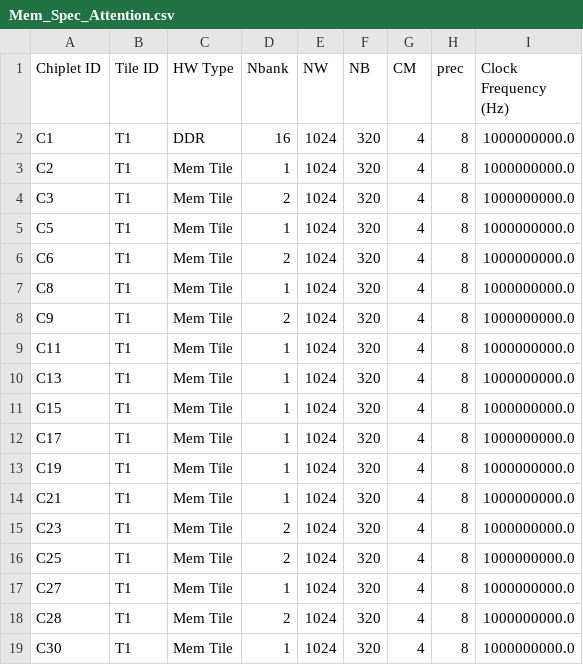
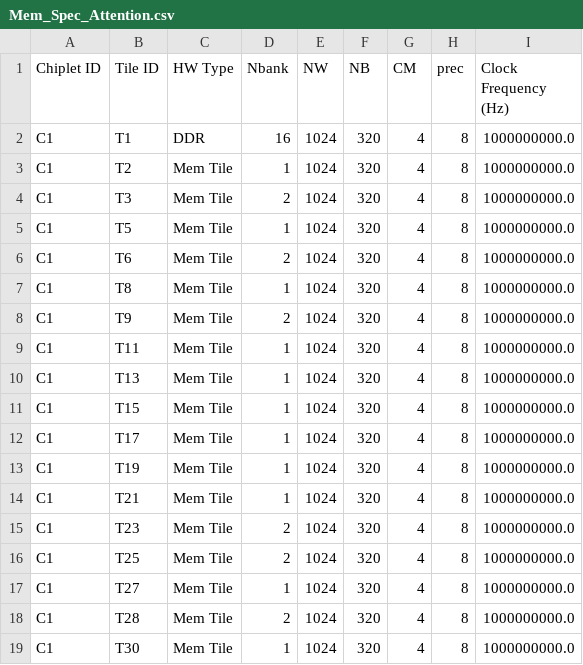
Before and after one commit to mec-UMN/HISIM, a CSV file: HISIM-SystolicArray/Module_1_Compute/HISIM_2_0_Files/HW_configs/Mem_Spec_Attention.csv, drawn as a sheet.

```diff
--- a/HISIM-SystolicArray/Module_1_Compute/HISIM_2_0_Files/HW_configs/Mem_Spec_Attention.csv
+++ b/HISIM-SystolicArray/Module_1_Compute/HISIM_2_0_Files/HW_configs/Mem_Spec_Attention.csv
@@ -2,18 +2,18 @@ Chiplet ID,Tile ID,HW Type,Nbank,NW,NB,CM,prec,Clock Frequency (Hz)
 C1,T1,DDR,16,1024,320,4,8,1000000000.0
-C2,T1,Mem Tile,1,1024,320,4,8,1000000000.0
-C3,T1,Mem Tile,2,1024,320,4,8,1000000000.0
-C5,T1,Mem Tile,1,1024,320,4,8,1000000000.0
-C6,T1,Mem Tile,2,1024,320,4,8,1000000000.0
-C8,T1,Mem Tile,1,1024,320,4,8,1000000000.0
-C9,T1,Mem Tile,2,1024,320,4,8,1000000000.0
-C11,T1,Mem Tile,1,1024,320,4,8,1000000000.0
-C13,T1,Mem Tile,1,1024,320,4,8,1000000000.0
-C15,T1,Mem Tile,1,1024,320,4,8,1000000000.0
-C17,T1,Mem Tile,1,1024,320,4,8,1000000000.0
-C19,T1,Mem Tile,1,1024,320,4,8,1000000000.0
-C21,T1,Mem Tile,1,1024,320,4,8,1000000000.0
-C23,T1,Mem Tile,2,1024,320,4,8,1000000000.0
-C25,T1,Mem Tile,2,1024,320,4,8,1000000000.0
-C27,T1,Mem Tile,1,1024,320,4,8,1000000000.0
-C28,T1,Mem Tile,2,1024,320,4,8,1000000000.0
-C30,T1,Mem Tile,1,1024,320,4,8,1000000000.0
+C1,T2,Mem Tile,1,1024,320,4,8,1000000000.0
+C1,T3,Mem Tile,2,1024,320,4,8,1000000000.0
+C1,T5,Mem Tile,1,1024,320,4,8,1000000000.0
+C1,T6,Mem Tile,2,1024,320,4,8,1000000000.0
+C1,T8,Mem Tile,1,1024,320,4,8,1000000000.0
+C1,T9,Mem Tile,2,1024,320,4,8,1000000000.0
+C1,T11,Mem Tile,1,1024,320,4,8,1000000000.0
+C1,T13,Mem Tile,1,1024,320,4,8,1000000000.0
+C1,T15,Mem Tile,1,1024,320,4,8,1000000000.0
+C1,T17,Mem Tile,1,1024,320,4,8,1000000000.0
+C1,T19,Mem Tile,1,1024,320,4,8,1000000000.0
+C1,T21,Mem Tile,1,1024,320,4,8,1000000000.0
+C1,T23,Mem Tile,2,1024,320,4,8,1000000000.0
+C1,T25,Mem Tile,2,1024,320,4,8,1000000000.0
+C1,T27,Mem Tile,1,1024,320,4,8,1000000000.0
+C1,T28,Mem Tile,2,1024,320,4,8,1000000000.0
+C1,T30,Mem Tile,1,1024,320,4,8,1000000000.0
```
Also changed, not shown: HISIM-SystolicArray/Chip_Map_Attention.csv, HISIM-SystolicArray/Module_1_Compute/HISIM_2_0_Files/HW_configs/SA_Spec_Attention.csv, 3 other files.
